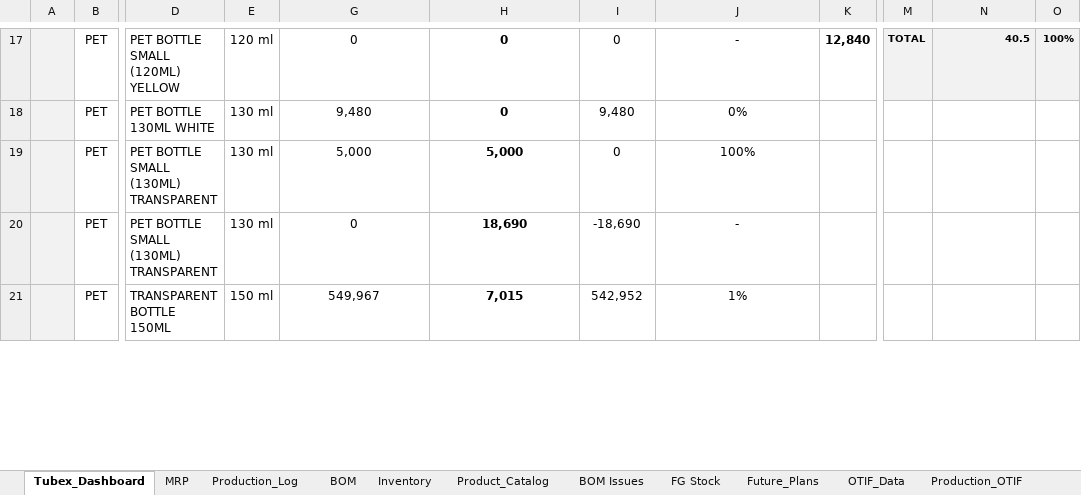
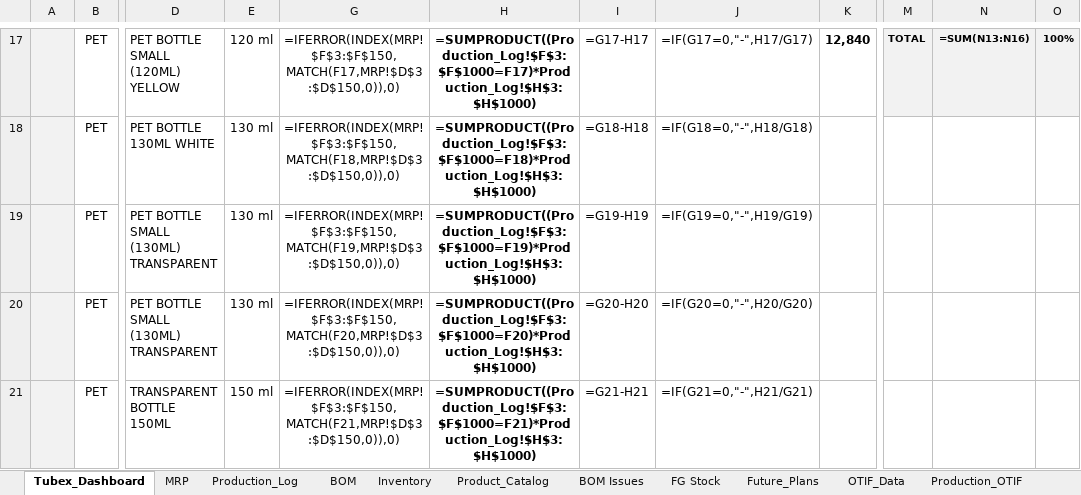
Before and after one commit to ckndr/alpha-containers, an Excel workbook: Tubex_Oct26.xlsx, sheet Tubex_Dashboard, drawn as a sheet; only a part is shown, gaps mark what is left out; values as stored, in another font and other column widths than the file's, no borders; formulas without a stored value are shown as written; the diff covers the shown part only; the diff names each change by its address in the sheet, - before the commit and + after, or states it on an @@ line.

```diff
--- a/Tubex_Oct26.xlsx (sheet Tubex_Dashboard)
+++ b/Tubex_Oct26.xlsx (sheet Tubex_Dashboard)
-G17: 0
+G17: =IFERROR(INDEX(MRP!$F$3:$F$150,MATCH(F17,MRP!$D$3:$D$150,0)),0)
-H17: 0
+H17: =SUMPRODUCT((Production_Log!$F$3:$F$1000=F17)*Production_Log!$H$3:$H$1000)
-I17: 0
+I17: =G17-H17
-J17: -
+J17: =IF(G17=0,"-",H17/G17)
-N17: 40.5
+N17: =SUM(N13:N16)
-G18: 9,480
+G18: =IFERROR(INDEX(MRP!$F$3:$F$150,MATCH(F18,MRP!$D$3:$D$150,0)),0)
-H18: 0
+H18: =SUMPRODUCT((Production_Log!$F$3:$F$1000=F18)*Production_Log!$H$3:$H$1000)
-I18: 9,480
+I18: =G18-H18
-J18: 0%
+J18: =IF(G18=0,"-",H18/G18)
-G19: 5,000
+G19: =IFERROR(INDEX(MRP!$F$3:$F$150,MATCH(F19,MRP!$D$3:$D$150,0)),0)
-H19: 5,000
+H19: =SUMPRODUCT((Production_Log!$F$3:$F$1000=F19)*Production_Log!$H$3:$H$1000)
-I19: 0
+I19: =G19-H19
-J19: 100%
+J19: =IF(G19=0,"-",H19/G19)
-G20: 0
+G20: =IFERROR(INDEX(MRP!$F$3:$F$150,MATCH(F20,MRP!$D$3:$D$150,0)),0)
-H20: 18,690
+H20: =SUMPRODUCT((Production_Log!$F$3:$F$1000=F20)*Production_Log!$H$3:$H$1000)
-I20: -18,690
+I20: =G20-H20
-J20: -
+J20: =IF(G20=0,"-",H20/G20)
-G21: 549,967
+G21: =IFERROR(INDEX(MRP!$F$3:$F$150,MATCH(F21,MRP!$D$3:$D$150,0)),0)
-H21: 7,015
+H21: =SUMPRODUCT((Production_Log!$F$3:$F$1000=F21)*Production_Log!$H$3:$H$1000)
-I21: 542,952
+I21: =G21-H21
-J21: 1%
+J21: =IF(G21=0,"-",H21/G21)
```
Also changed, not shown: 6 added rows, 6 removed rows, 204 edited cells and cell formats elsewhere in this sheet, sheet MRP, sheet Inventory, sheet Production_OTIF, sheet Product_Catalog, sheet Production_Log, hidden cells.
